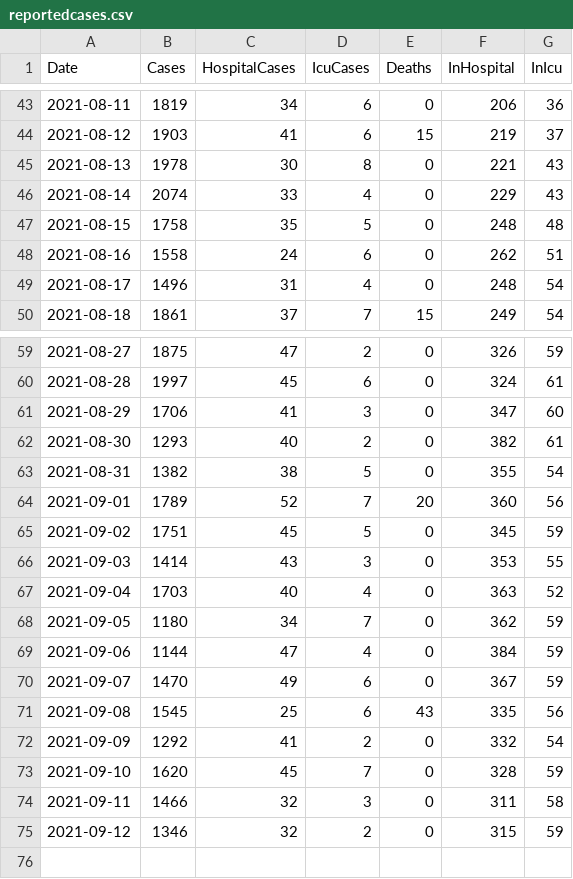
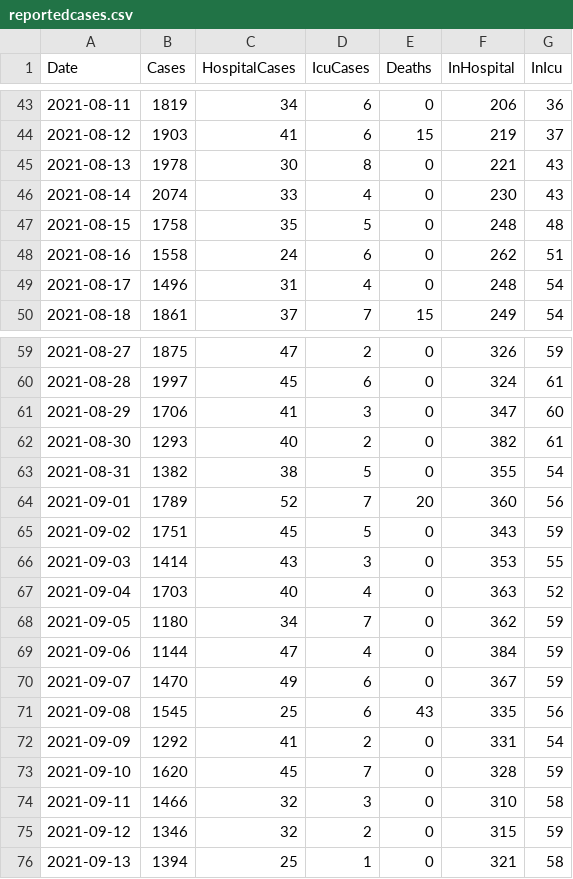
Before and after one commit to derekocallaghan/covid19data, a CSV file: notebooks/data/reportedcases.csv, drawn as a sheet; only a part is shown, gaps mark what is left out.

```diff
--- a/notebooks/data/reportedcases.csv
+++ b/notebooks/data/reportedcases.csv
@@ -45,3 +45,3 @@ Date,Cases,HospitalCases,IcuCases,Deaths,InHospital,InIcu
 2021-08-13,1978,30,8,0,221,43
-2021-08-14,2074,33,4,0,229,43
+2021-08-14,2074,33,4,0,230,43
 2021-08-15,1758,35,5,0,248,48
@@ -64,3 +64,3 @@ Date,Cases,HospitalCases,IcuCases,Deaths,InHospital,InIcu
 2021-09-01,1789,52,7,20,360,56
-2021-09-02,1751,45,5,0,345,59
+2021-09-02,1751,45,5,0,343,59
 2021-09-03,1414,43,3,0,353,55
@@ -71,5 +71,6 @@ Date,Cases,HospitalCases,IcuCases,Deaths,InHospital,InIcu
 2021-09-08,1545,25,6,43,335,56
-2021-09-09,1292,41,2,0,332,54
+2021-09-09,1292,41,2,0,331,54
 2021-09-10,1620,45,7,0,328,59
-2021-09-11,1466,32,3,0,311,58
+2021-09-11,1466,32,3,0,310,58
 2021-09-12,1346,32,2,0,315,59
+2021-09-13,1394,25,1,0,321,58
```
Also changed, not shown: notebooks/data/Covid19AcuteHospitalHistoricSummaryOpenData.csv, notebooks/data/ecdcireland.csv, 2 other files.
